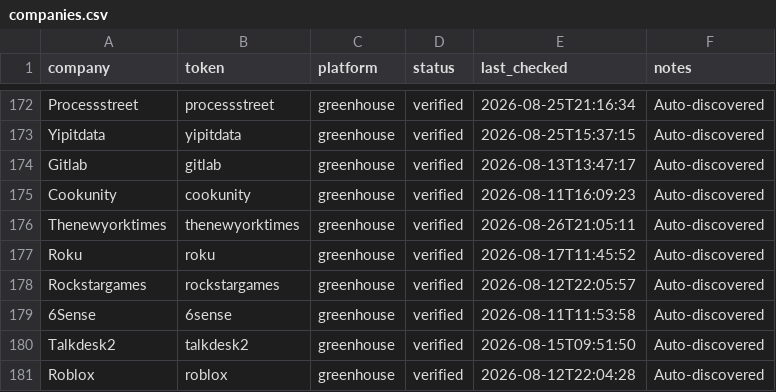
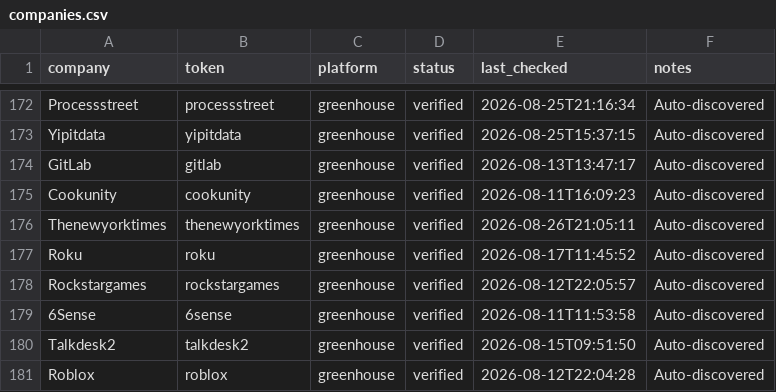
Before and after one commit to GabeTHEGeek/tolara-atlas, a CSV file: data/companies.csv, drawn as a sheet; only a part is shown, gaps mark what is left out.

Commit message:
Sync: pin GitLab's remote roles at its San Francisco HQ, fix its name
GitLab is all-remote; its roles now pin at GitLab Inc's registered San
Francisco address (about.gitlab.com/company/visiting) as a curated HQ,
marked remote. Renamed Gitlab -> GitLab. 640 pins, 1,818 roles.

```diff
--- a/data/companies.csv
+++ b/data/companies.csv
@@ -173,3 +173,3 @@ Processstreet,processstreet,greenhouse,verified,2026-08-25T21:16:34,Auto-discove
 Yipitdata,yipitdata,greenhouse,verified,2026-08-25T15:37:15,Auto-discovered
-Gitlab,gitlab,greenhouse,verified,2026-08-13T13:47:17,Auto-discovered
+GitLab,gitlab,greenhouse,verified,2026-08-13T13:47:17,Auto-discovered
 Cookunity,cookunity,greenhouse,verified,2026-08-11T16:09:23,Auto-discovered
```
Also changed, not shown: 2 other files.
